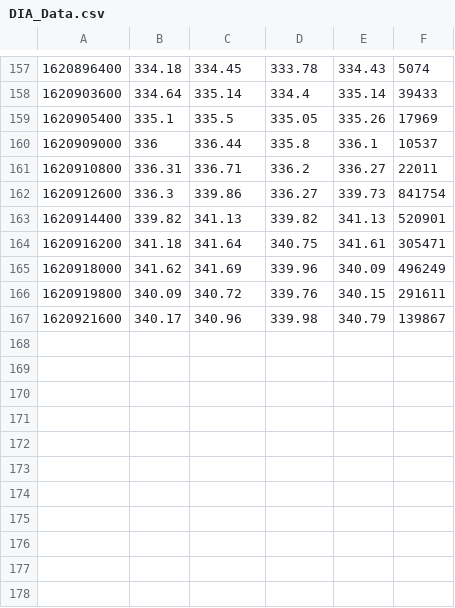
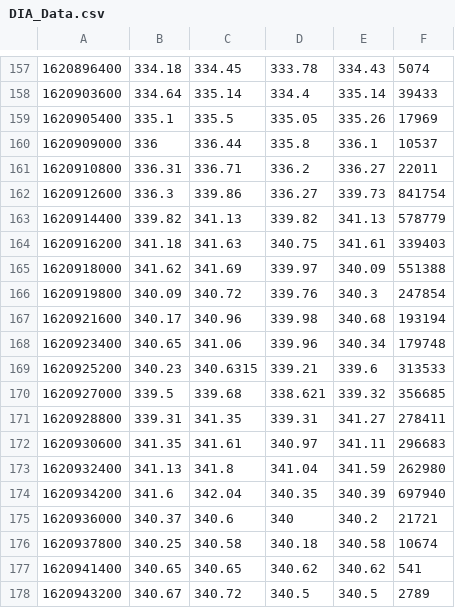
Before and after one commit to Daniel-A-Philips/The-Price-of-Free-Speech-Python-Beta, a CSV file: Data/DIA_Data.csv, drawn as a sheet; only a part is shown, gaps mark what is left out.

```diff
--- a/Data/DIA_Data.csv
+++ b/Data/DIA_Data.csv
@@ -162,6 +162,17 @@
 1620912600,336.3,339.86,336.27,339.73,841754
-1620914400,339.82,341.13,339.82,341.13,520901
-1620916200,341.18,341.64,340.75,341.61,305471
-1620918000,341.62,341.69,339.96,340.09,496249
-1620919800,340.09,340.72,339.76,340.15,291611
-1620921600,340.17,340.96,339.98,340.79,139867
+1620914400,339.82,341.13,339.82,341.13,578779
+1620916200,341.18,341.63,340.75,341.61,339403
+1620918000,341.62,341.69,339.97,340.09,551388
+1620919800,340.09,340.72,339.76,340.3,247854
+1620921600,340.17,340.96,339.98,340.68,193194
+1620923400,340.65,341.06,339.96,340.34,179748
+1620925200,340.23,340.6315,339.21,339.6,313533
+1620927000,339.5,339.68,338.621,339.32,356685
+1620928800,339.31,341.35,339.31,341.27,278411
+1620930600,341.35,341.61,340.97,341.11,296683
+1620932400,341.13,341.8,341.04,341.59,262980
+1620934200,341.6,342.04,340.35,340.39,697940
+1620936000,340.37,340.6,340,340.2,21721
+1620937800,340.25,340.58,340.18,340.58,10674
+1620941400,340.65,340.65,340.62,340.62,541
+1620943200,340.67,340.72,340.5,340.5,2789
```
Also changed, not shown: Data/Data.csv, 5 other files.
